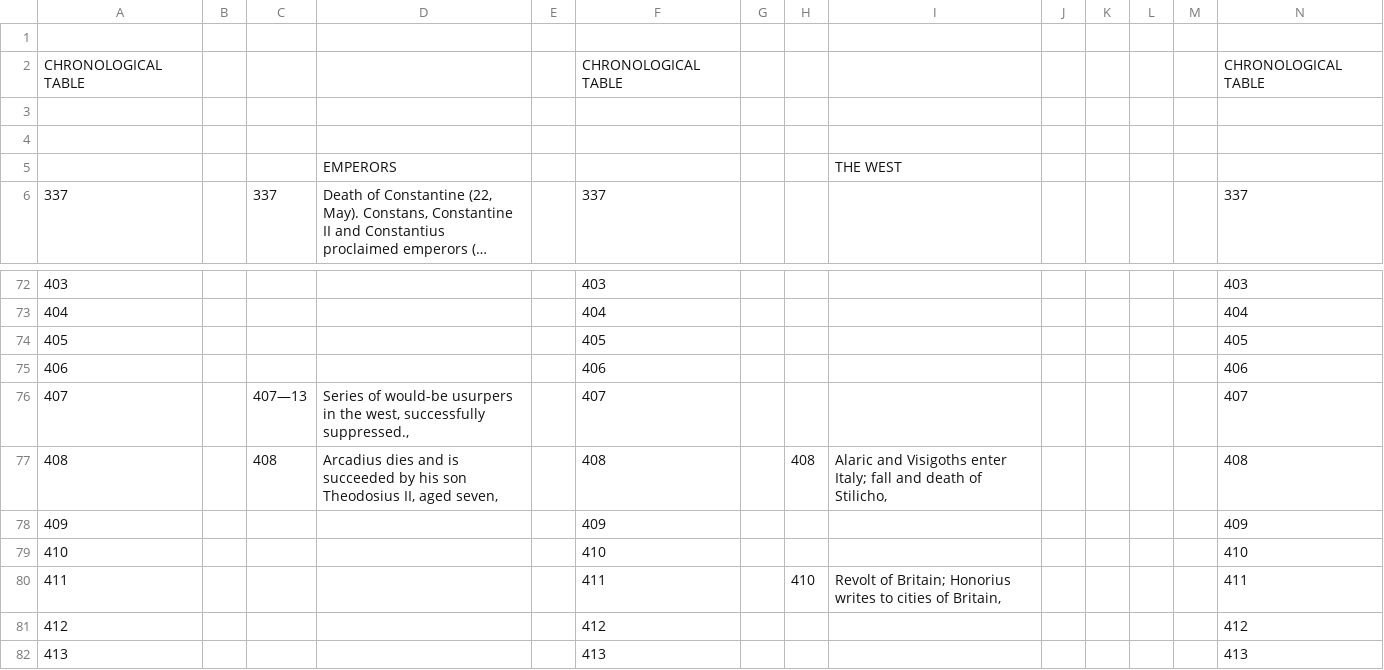
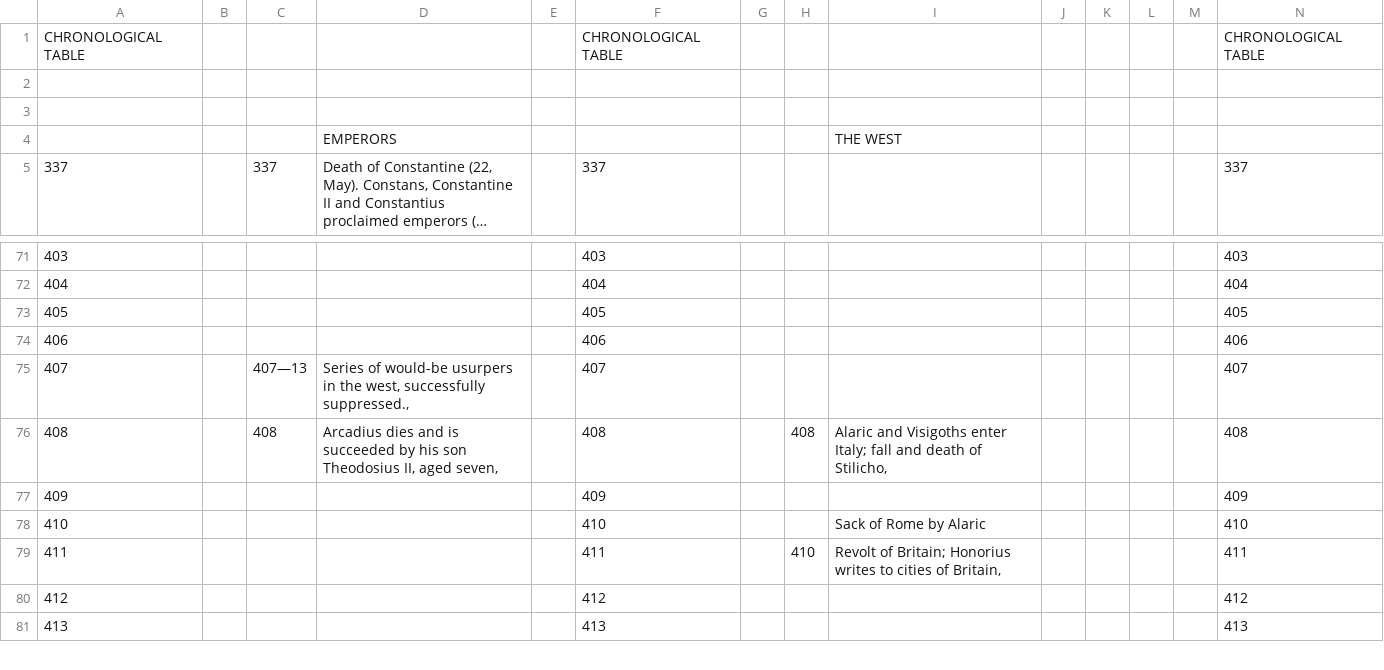
Before and after one commit to rteverson/fallofrome, a CSV file: CAHTimelineFillIn.csv, drawn as a sheet; only a part is shown, gaps mark what is left out; long unchanged cells end in …; removed rows and columns are numbered as before the commit, all else as after; rows hold the shown columns only; the diff names each change by its address in the sheet, - before the commit and + after, or states it on an @@ line.

Commit message:
Add files via upload

```diff
--- a/CAHTimelineFillIn.csv
+++ b/CAHTimelineFillIn.csv
-row 1: (empty)
-I78: (empty)
+I78: Sack of Rome by Alaric
```
